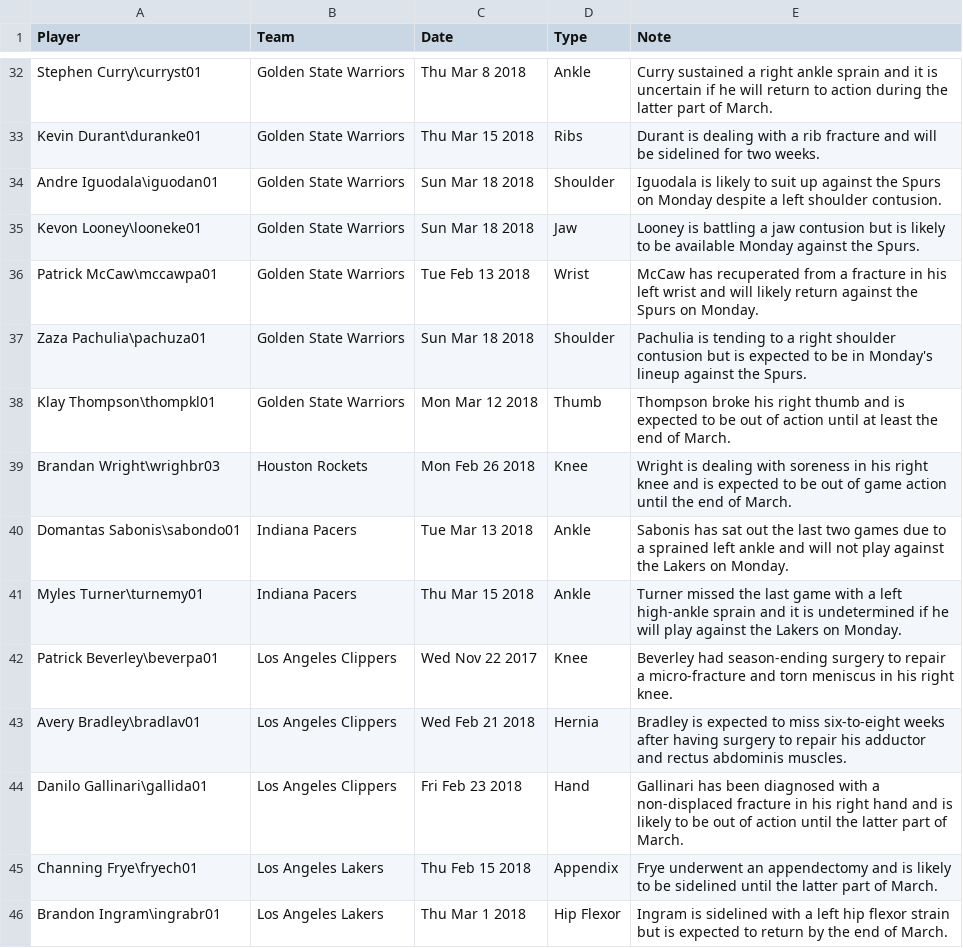
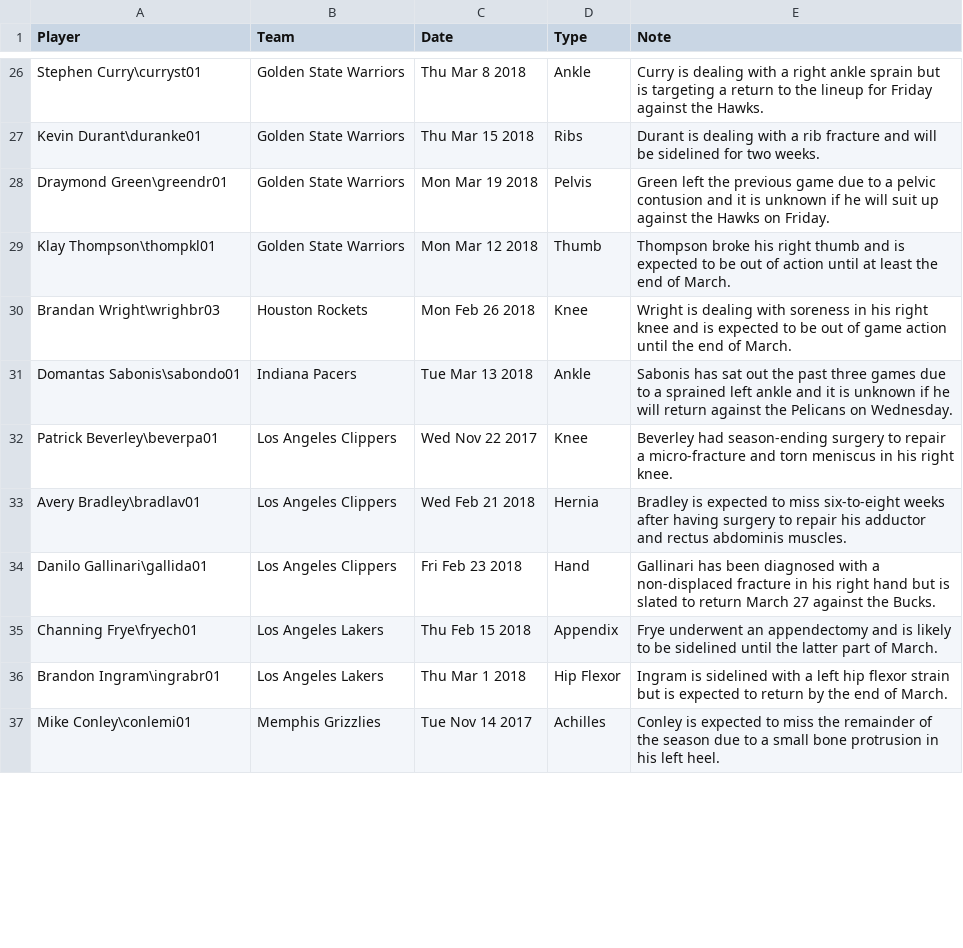
Before and after one commit to romlr/ttfl_py, a CSV file: injuries.csv, drawn as a sheet; only a part is shown, gaps mark what is left out; the shorter side is filled out with more unchanged rows; removed rows and columns are numbered as before the commit, all else as after; the diff covers the shown part only; the diff names each change by its address in the sheet, - before the commit and + after, or states it on an @@ line.

Commit message:
add injury alert note

```diff
--- a/injuries.csv
+++ b/injuries.csv
-E26 (Note): Curry sustained a right ankle sprain and it is uncertain if he will return to action during the latter part of March.
+E26 (Note): Curry is dealing with a right ankle sprain but is targeting a return to the lineup for Friday against the Hawks.
-row 34: Andre Iguodala\iguodan01 | Golden State Warriors | Sun Mar 18 2018 | Shoulder | Iguodala is likely to suit up against the Spurs on Monday despite a left shoulder contusion.
-row 35: Kevon Looney\looneke01 | Golden State Warriors | Sun Mar 18 2018 | Jaw | Looney is battling a jaw contusion but is likely to be available Monday against the Spurs.
-row 36: Patrick McCaw\mccawpa01 | Golden State Warriors | Tue Feb 13 2018 | Wrist | McCaw has recuperated from a fracture in his left wrist and will likely return against the Spurs on Monday.
-row 37: Zaza Pachulia\pachuza01 | Golden State Warriors | Sun Mar 18 2018 | Shoulder | Pachulia is tending to a right shoulder contusion but is expected to be in Monday's lineup against the Spurs.
+row 28: Draymond Green\greendr01 | Golden State Warriors | Mon Mar 19 2018 | Pelvis | Green left the previous game due to a pelvic contusion and it is unknown if he will suit up against the Hawks on Friday.
-E31 (Note): …out the last two games due to a sprained left ankle and will not play against the Lakers on Monday.
+E31 (Note): …out the past three games due to a sprained left ankle and it is unknown if he will return against the Pelicans on Wednesday.
-row 41: Myles Turner\turnemy01 | Indiana Pacers | Thu Mar 15 2018 | Ankle | Turner missed the last game with a left high-ankle sprain and it is undetermined if he will play against the Lakers on Monday.
-E34 (Note): …right hand and is likely to be out of action until the latter part of March.
+E34 (Note): …right hand but is slated to return March 27 against the Bucks.
```
Also changed, not shown: 9 added rows, 11 removed rows and 28 edited cells elsewhere in this file, 1 other file.
